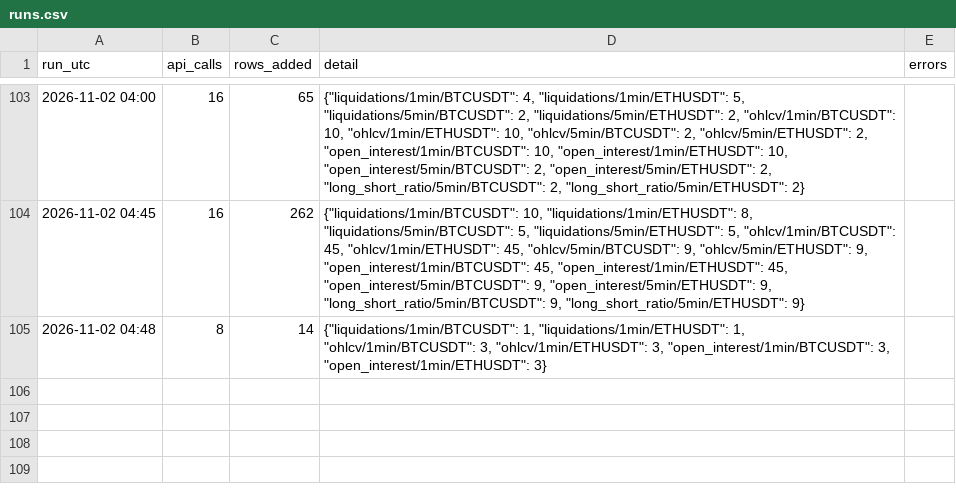
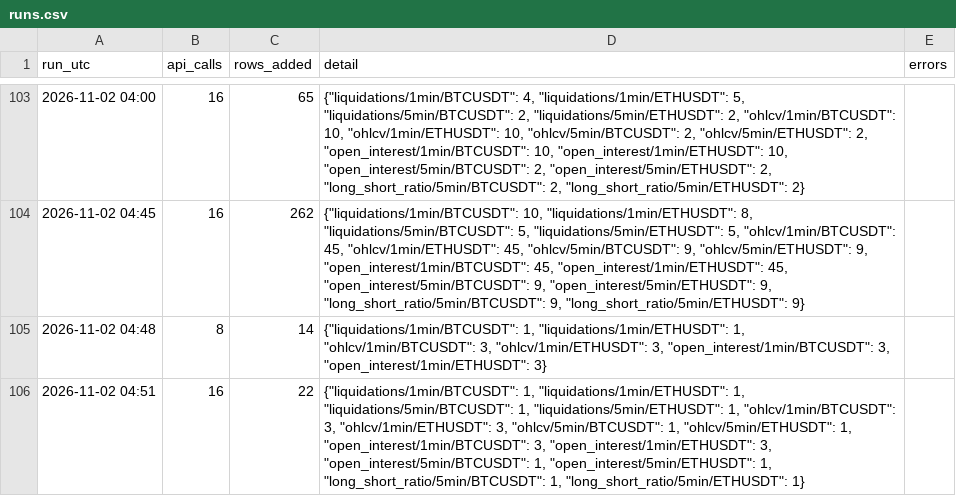
Before and after one commit to wahyunugi/liqmap-data, a CSV file: logs/runs.csv, drawn as a sheet; only a part is shown, gaps mark what is left out; the diff names each change by its address in the sheet, - before the commit and + after, or states it on an @@ line.

Commit message:
data: 2026-11-02T04:59Z

```diff
--- a/logs/runs.csv
+++ b/logs/runs.csv
+row 106: 2026-11-02 04:51 | 16 | 22 | {"liquidations/1min/BTCUSDT": 1, "liquidations/1min/ETHUSDT": 1, "liquidations/5min/BTCUSDT": 1, "liquidations/5min/ETHUSDT": 1, "ohlcv/1min/BTCUSDT": 3, "ohlcv/1min/ETHUSDT": 3, "ohlcv/5min/BTCUSDT": 1, "ohlcv/5min/ETHUSDT": 1, "open_interest/1min/BTCUSDT": 3, "open_interest/1min/ETHUSDT": 3, "open_interest/5min/BTCUSDT": 1, "open_interest/5min/ETHUSDT": 1, "long_short_ratio/5min/BTCUSDT": 1, "long_short_ratio/5min/ETHUSDT": 1}
```
Also changed, not shown: data/markets/spot/5min/BTCUSDT_gemini_2026-11.csv, data/ohlcv/1min/BTCUSDT_2026-11.csv, 55 other files.
